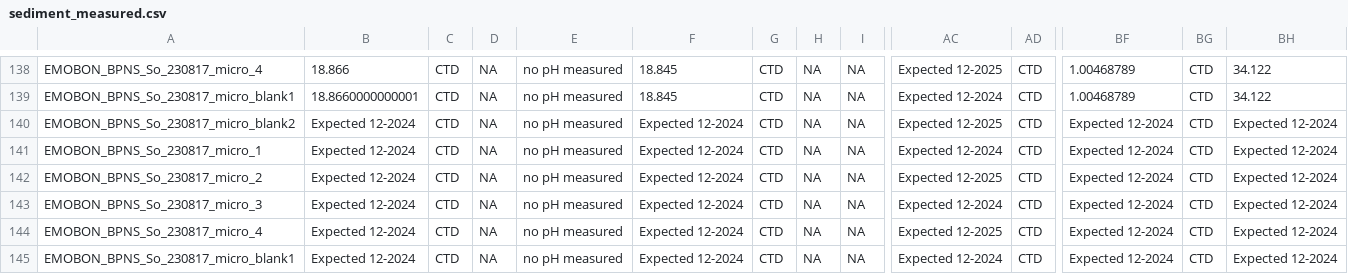
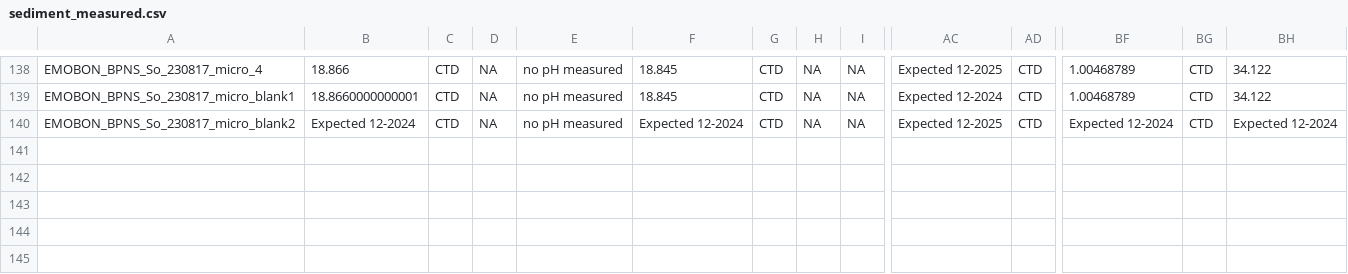
Before and after one commit to salvafern/observatory-bpns-sandbox, a CSV file: logsheets/transformed/sediment_measured.csv, drawn as a sheet; only a part is shown, gaps mark what is left out; rows hold the shown columns only; the diff names each change by its address in the sheet, - before the commit and + after, or states it on an @@ line.

```diff
--- a/logsheets/transformed/sediment_measured.csv
+++ b/logsheets/transformed/sediment_measured.csv
-row 141: EMOBON_BPNS_So_230817_micro_1 | Expected 12-2024 | CTD | NA | no pH measured | Expected 12-2024 | CTD | NA | NA | Expected 12-2024 | CTD | Expected 12-2024 | CTD | Expected 12-2024
-row 142: EMOBON_BPNS_So_230817_micro_2 | Expected 12-2024 | CTD | NA | no pH measured | Expected 12-2024 | CTD | NA | NA | Expected 12-2025 | CTD | Expected 12-2024 | CTD | Expected 12-2024
-row 143: EMOBON_BPNS_So_230817_micro_3 | Expected 12-2024 | CTD | NA | no pH measured | Expected 12-2024 | CTD | NA | NA | Expected 12-2024 | CTD | Expected 12-2024 | CTD | Expected 12-2024
-row 144: EMOBON_BPNS_So_230817_micro_4 | Expected 12-2024 | CTD | NA | no pH measured | Expected 12-2024 | CTD | NA | NA | Expected 12-2025 | CTD | Expected 12-2024 | CTD | Expected 12-2024
-row 145: EMOBON_BPNS_So_230817_micro_blank1 | Expected 12-2024 | CTD | NA | no pH measured | Expected 12-2024 | CTD | NA | NA | Expected 12-2024 | CTD | Expected 12-2024 | CTD | Expected 12-2024
```
Also changed, not shown: data-quality-control/dqc.csv, data-quality-control/report.csv, 5 other files.
